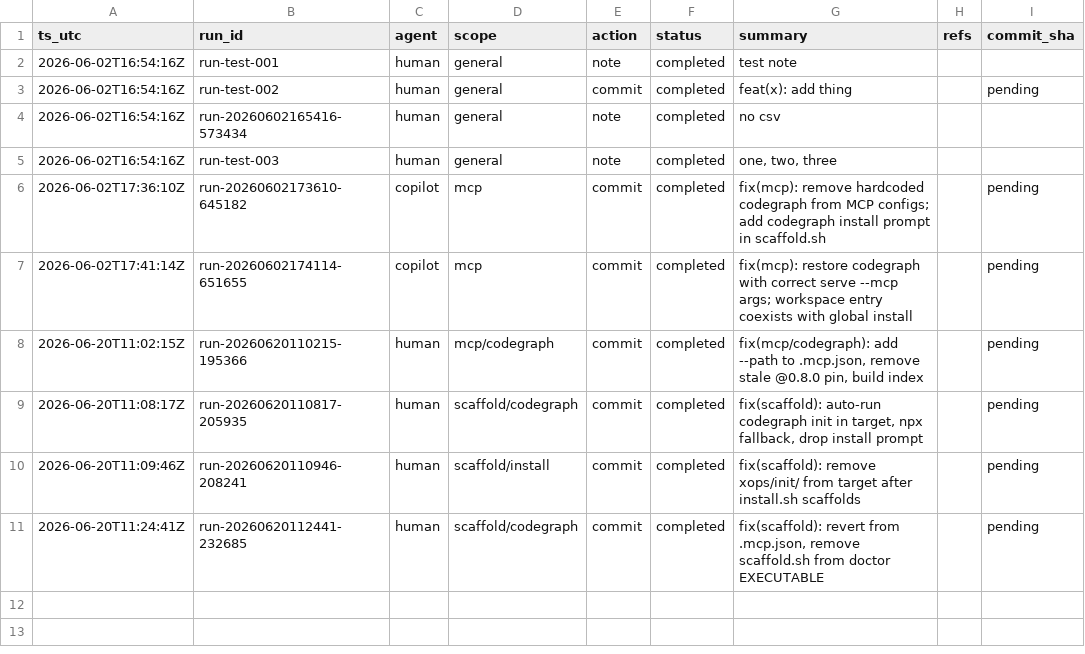
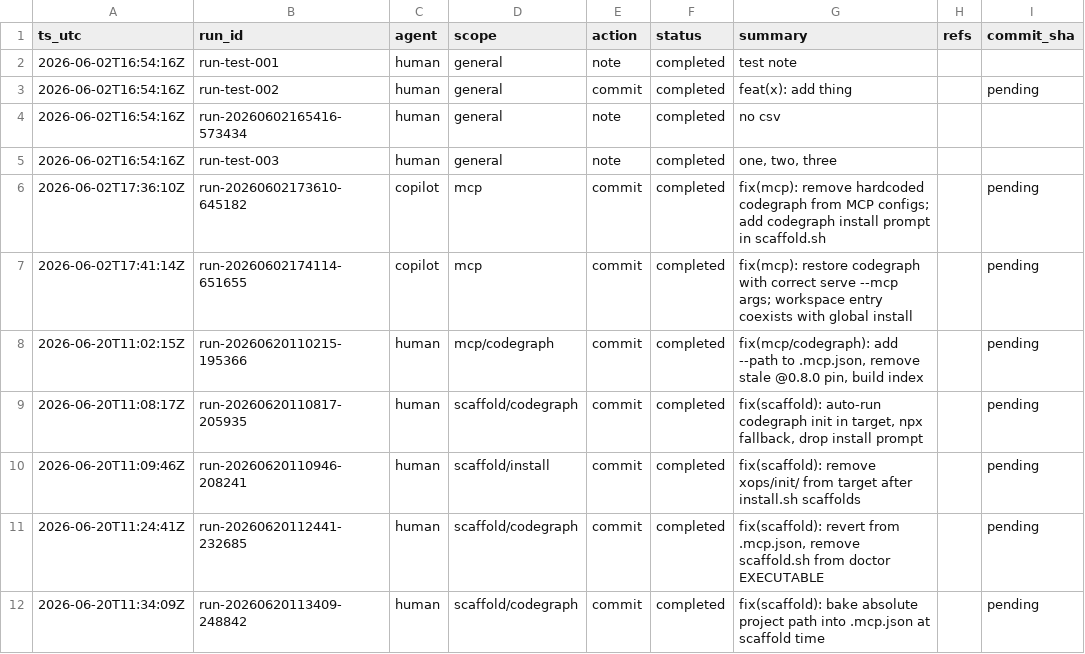
Before and after one commit to metaphy6/ai-vscode-basics, a CSV file: ai/tracking.csv, drawn as a sheet.

Commit message:
fix(scaffold): bake absolute project path into .mcp.json at scaffold time
[run-20260620113409-248842]

```diff
--- a/ai/tracking.csv
+++ b/ai/tracking.csv
@@ -11 +11,2 @@ ts_utc,run_id,agent,scope,action,status,summary,refs,commit_sha
 2026-06-20T11:24:41Z,run-20260620112441-232685,human,scaffold/codegraph,commit,completed,"fix(scaffold): revert  from .mcp.json, remove scaffold.sh from doctor EXECUTABLE",,pending
+2026-06-20T11:34:09Z,run-20260620113409-248842,human,scaffold/codegraph,commit,completed,fix(scaffold): bake absolute project path into .mcp.json at scaffold time,,pending
```
Also changed, not shown: 4 other files.
